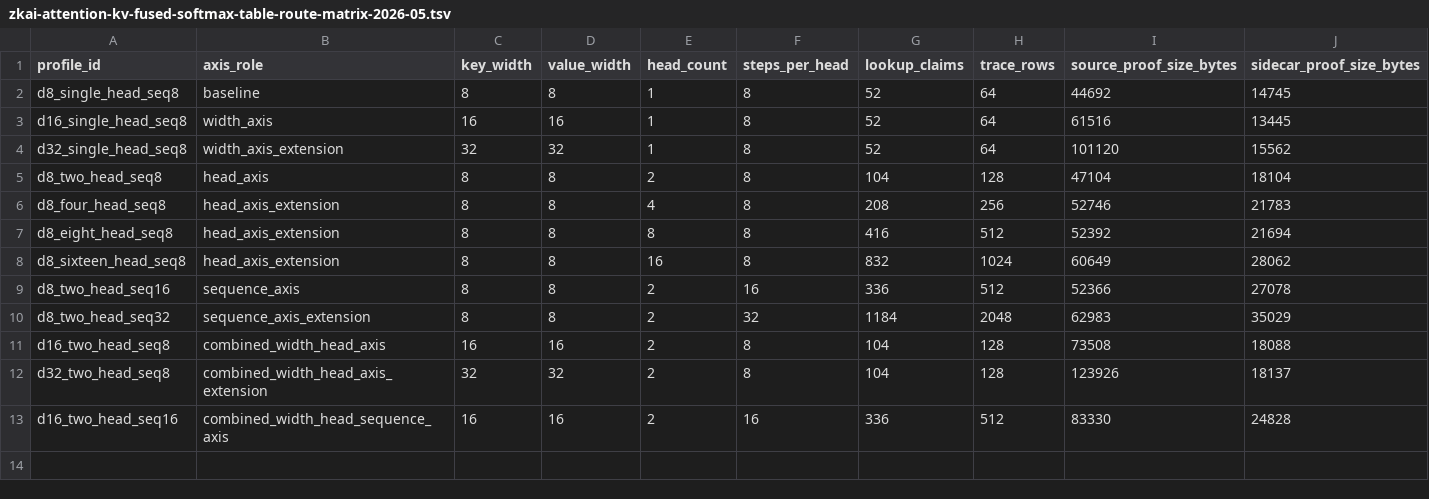
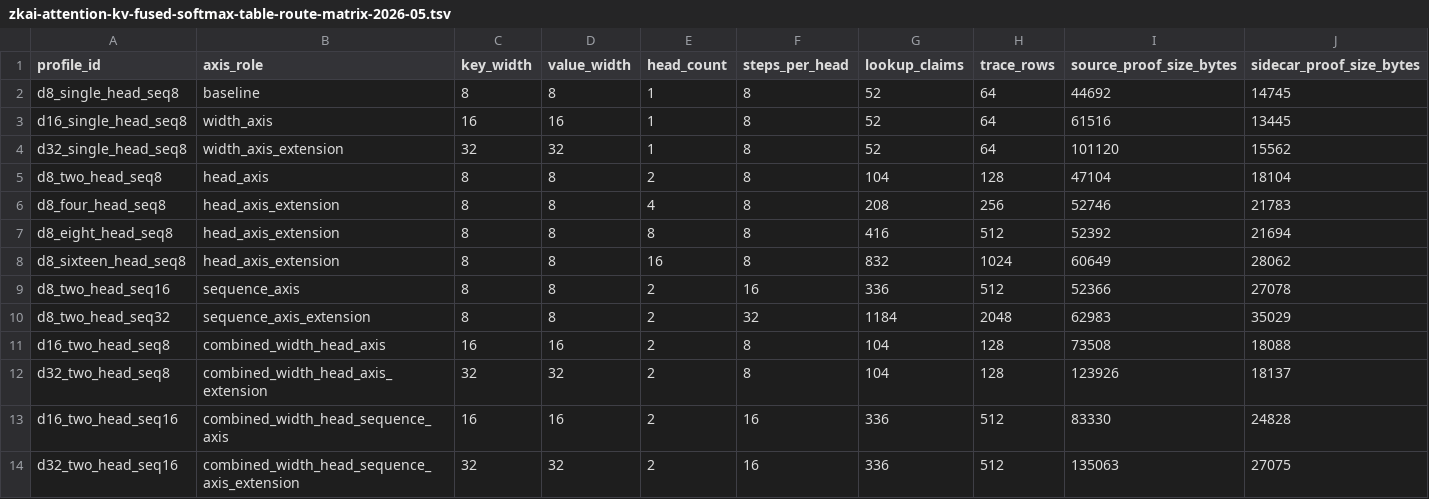
Before and after one commit to omarespejel/provable-transformer-vm, a TSV file: docs/engineering/evidence/zkai-attention-kv-fused-softmax-table-route-matrix-2026-05.tsv, drawn as a sheet; only a part is shown; rows hold the shown columns only; the diff names each change by its address in the sheet, - before the commit and + after, or states it on an @@ line.

Commit message:
Add d32 two-head seq16 fused softmax route

```diff
--- a/docs/engineering/evidence/zkai-attention-kv-fused-softmax-table-route-matrix-2026-05.tsv
+++ b/docs/engineering/evidence/zkai-attention-kv-fused-softmax-table-route-matrix-2026-05.tsv
+row 14: d32_two_head_seq16 | combined_width_head_sequence_axis_extension | 32 | 32 | 2 | 16 | 336 | 512 | 135063 | 27075
```
Also changed, not shown: docs/engineering/evidence/zkai-attention-kv-fuller-crossing-grid-2026-05.tsv, 33 other files.
